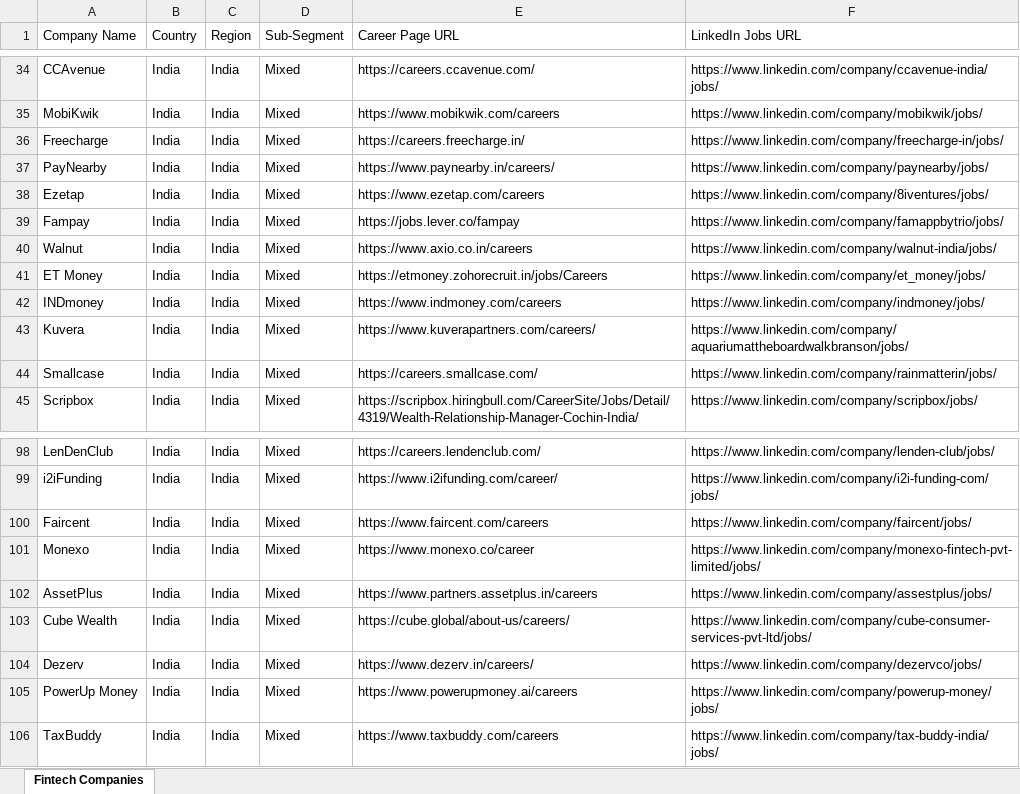
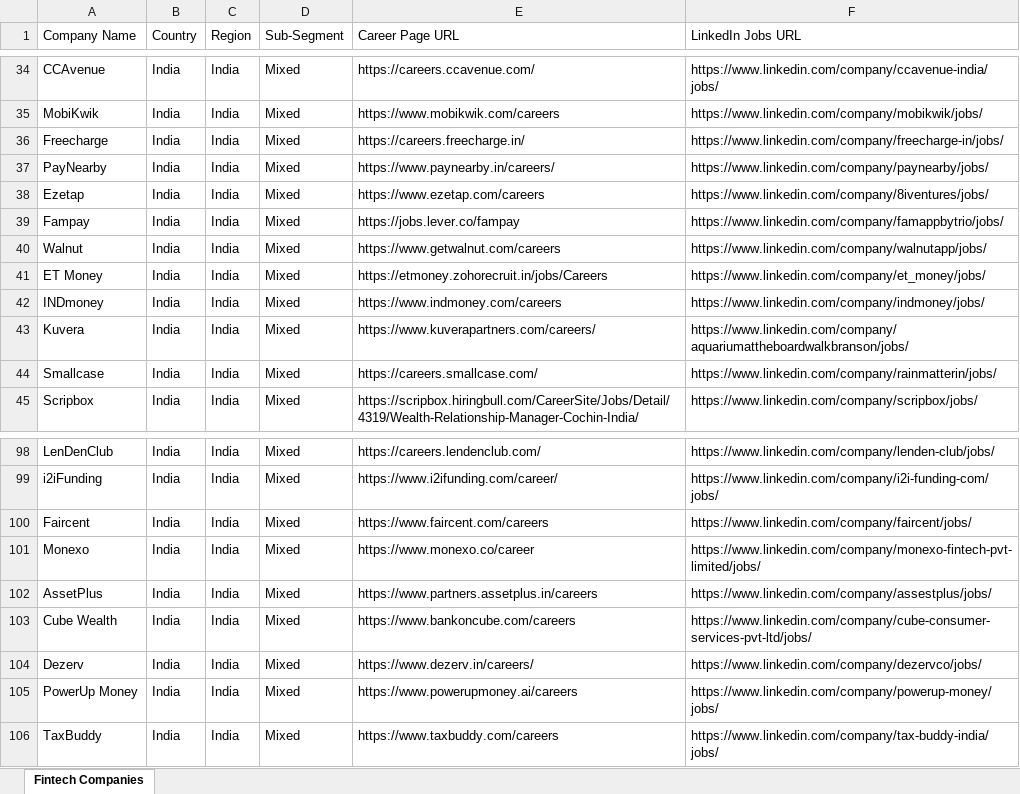
Before and after one commit to vanshika19/Automated-Job-Scrapper, an Excel workbook: fintech_companies_structured.xlsx, sheet Fintech Companies, drawn as a sheet; only a part is shown, gaps mark what is left out; values as stored, in another font and other column widths than the file's, no borders; the diff covers the shown part only; the diff names each change by its address in the sheet, - before the commit and + after, or states it on an @@ line.

```diff
--- a/fintech_companies_structured.xlsx (sheet Fintech Companies)
+++ b/fintech_companies_structured.xlsx (sheet Fintech Companies)
-E40 (Career Page URL): https://www.axio.co.in/careers
+E40 (Career Page URL): https://www.getwalnut.com/careers
-F40 (LinkedIn Jobs URL): https://www.linkedin.com/company/walnut-india/jobs/
+F40 (LinkedIn Jobs URL): https://www.linkedin.com/company/walnutapp/jobs/
-E103 (Career Page URL): https://cube.global/about-us/careers/
+E103 (Career Page URL): https://www.bankoncube.com/careers
```
Also changed, not shown: 154 added rows elsewhere in this sheet, 11 other files.
